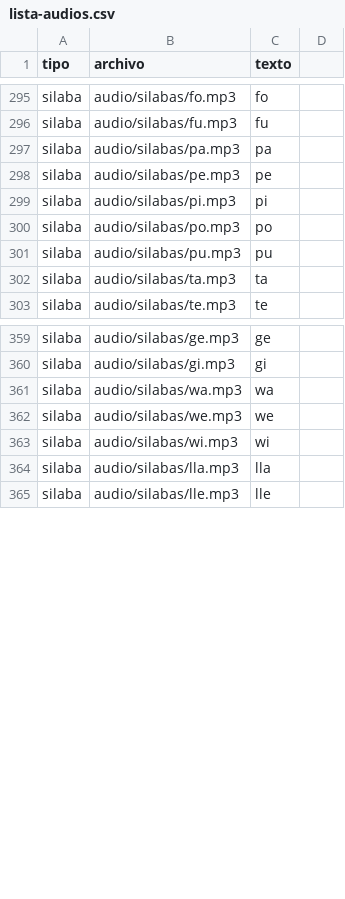
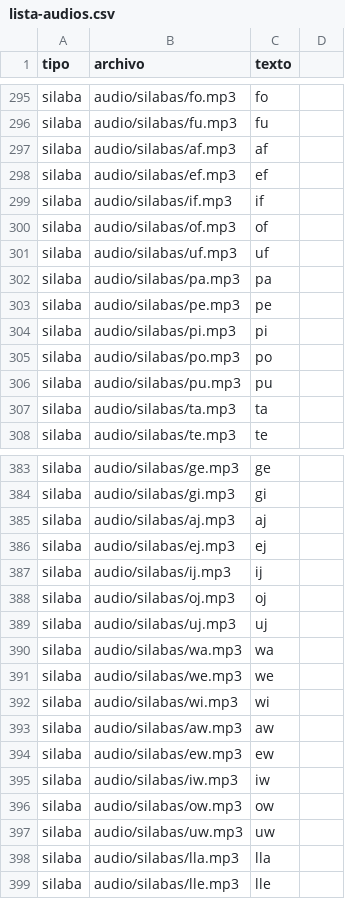
Before and after one commit to ilinper301-hue/Lectori, a CSV file: lista-audios.csv, drawn as a sheet; only a part is shown, gaps mark what is left out; the diff covers the shown part only.

```diff
--- a/lista-audios.csv
+++ b/lista-audios.csv
@@ -296,2 +296,7 @@ silaba,audio/silabas/fo.mp3,fo
 silaba,audio/silabas/fu.mp3,fu
+silaba,audio/silabas/af.mp3,af
+silaba,audio/silabas/ef.mp3,ef
+silaba,audio/silabas/if.mp3,if
+silaba,audio/silabas/of.mp3,of
+silaba,audio/silabas/uf.mp3,uf
 silaba,audio/silabas/pa.mp3,pa
@@ -360,2 +384,7 @@ silaba,audio/silabas/ge.mp3,ge
 silaba,audio/silabas/gi.mp3,gi
+silaba,audio/silabas/aj.mp3,aj
+silaba,audio/silabas/ej.mp3,ej
+silaba,audio/silabas/ij.mp3,ij
+silaba,audio/silabas/oj.mp3,oj
+silaba,audio/silabas/uj.mp3,uj
 silaba,audio/silabas/wa.mp3,wa
@@ -363,2 +392,7 @@ silaba,audio/silabas/we.mp3,we
 silaba,audio/silabas/wi.mp3,wi
+silaba,audio/silabas/aw.mp3,aw
+silaba,audio/silabas/ew.mp3,ew
+silaba,audio/silabas/iw.mp3,iw
+silaba,audio/silabas/ow.mp3,ow
+silaba,audio/silabas/uw.mp3,uw
 silaba,audio/silabas/lla.mp3,lla
```
Also changed, not shown: 23 added rows elsewhere in this file, 3 other files.
